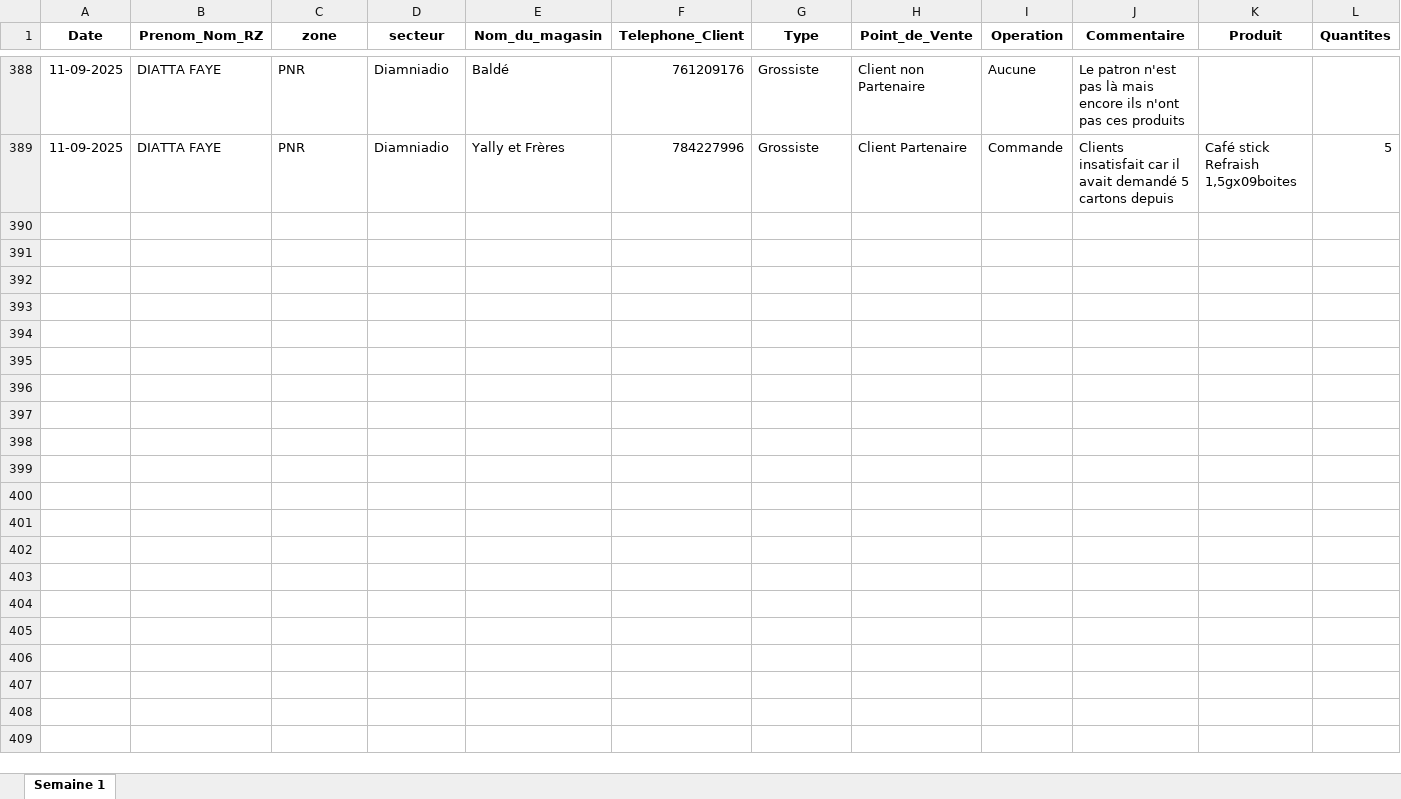
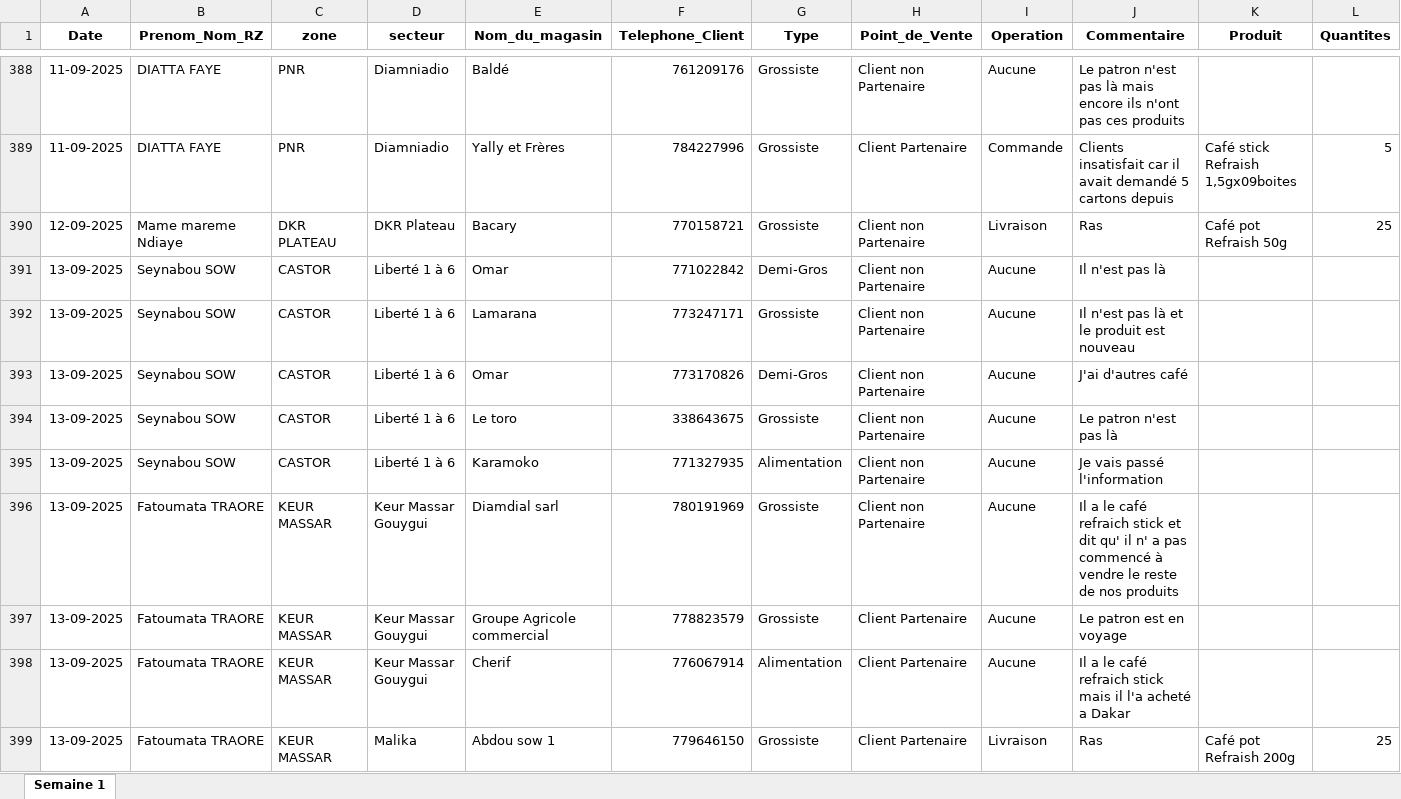
Before and after one commit to abdoulaye1301/Promoteur, an Excel workbook: Donnees_RZ.xlsx, sheet Semaine 1, drawn as a sheet; only a part is shown, gaps mark what is left out; values as stored, in another font and other column widths than the file's, no borders; table styles not drawn; rows hold the shown columns only; the diff covers the shown part only; the diff names each change by its address in the sheet, - before the commit and + after, or states it on an @@ line.

```diff
--- a/Donnees_RZ.xlsx (sheet Semaine 1)
+++ b/Donnees_RZ.xlsx (sheet Semaine 1)
+row 390: 12-09-2025 | Mame mareme Ndiaye | DKR PLATEAU | DKR Plateau | Bacary | 770158721 | Grossiste | Client non Partenaire | Livraison | Ras | Café pot Refraish 50g | 25
+row 391: 13-09-2025 | Seynabou SOW | CASTOR | Liberté 1 à 6 | Omar | 771022842 | Demi-Gros | Client non Partenaire | Aucune | Il n'est pas là
+row 392: 13-09-2025 | Seynabou SOW | CASTOR | Liberté 1 à 6 | Lamarana | 773247171 | Grossiste | Client non Partenaire | Aucune | Il n'est pas là et le produit est nouveau
+row 393: 13-09-2025 | Seynabou SOW | CASTOR | Liberté 1 à 6 | Omar | 773170826 | Demi-Gros | Client non Partenaire | Aucune | J'ai d'autres café
+row 394: 13-09-2025 | Seynabou SOW | CASTOR | Liberté 1 à 6 | Le toro | 338643675 | Grossiste | Client non Partenaire | Aucune | Le patron n'est pas là
+row 395: 13-09-2025 | Seynabou SOW | CASTOR | Liberté 1 à 6 | Karamoko | 771327935 | Alimentation | Client non Partenaire | Aucune | Je vais passé l'information
+row 396: 13-09-2025 | Fatoumata TRAORE | KEUR MASSAR | Keur Massar Gouygui | Diamdial sarl | 780191969 | Grossiste | Client non Partenaire | Aucune | Il a le café refraich stick et dit qu' il n' a pas commencé à vendre le reste de nos produits
+row 397: 13-09-2025 | Fatoumata TRAORE | KEUR MASSAR | Keur Massar Gouygui | Groupe Agricole commercial | 778823579 | Grossiste | Client Partenaire | Aucune | Le patron est en voyage
+row 398: 13-09-2025 | Fatoumata TRAORE | KEUR MASSAR | Keur Massar Gouygui | Cherif | 776067914 | Alimentation | Client Partenaire | Aucune | Il a le café refraich stick mais il l'a acheté a Dakar
+row 399: 13-09-2025 | Fatoumata TRAORE | KEUR MASSAR | Malika | Abdou sow 1 | 779646150 | Grossiste | Client Partenaire | Livraison | Ras | Café pot Refraish 200g | 25
```
Also changed, not shown: 129 added rows elsewhere in this sheet, 1 other file.
